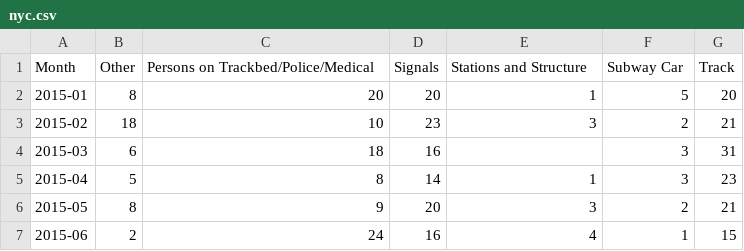
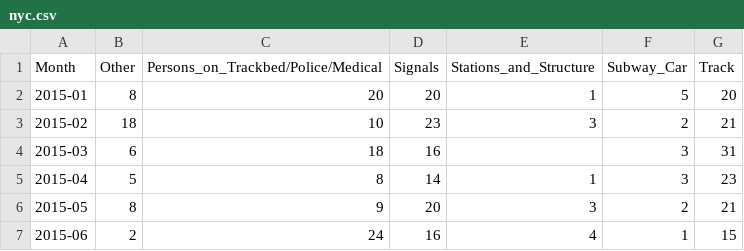
Before and after one commit to elleryyixin/datavis-hw4, a CSV file: nyc.csv, drawn as a sheet; only a part is shown.

Commit message:
Update nyc.csv

```diff
--- a/nyc.csv
+++ b/nyc.csv
@@ -1,2 +1,2 @@
-Month,Other,Persons on Trackbed/Police/Medical,Signals,Stations and Structure,Subway Car,Track
+Month,Other,Persons_on_Trackbed/Police/Medical,Signals,Stations_and_Structure,Subway_Car,Track
 2015-01,8,20,20,1,5,20
```
